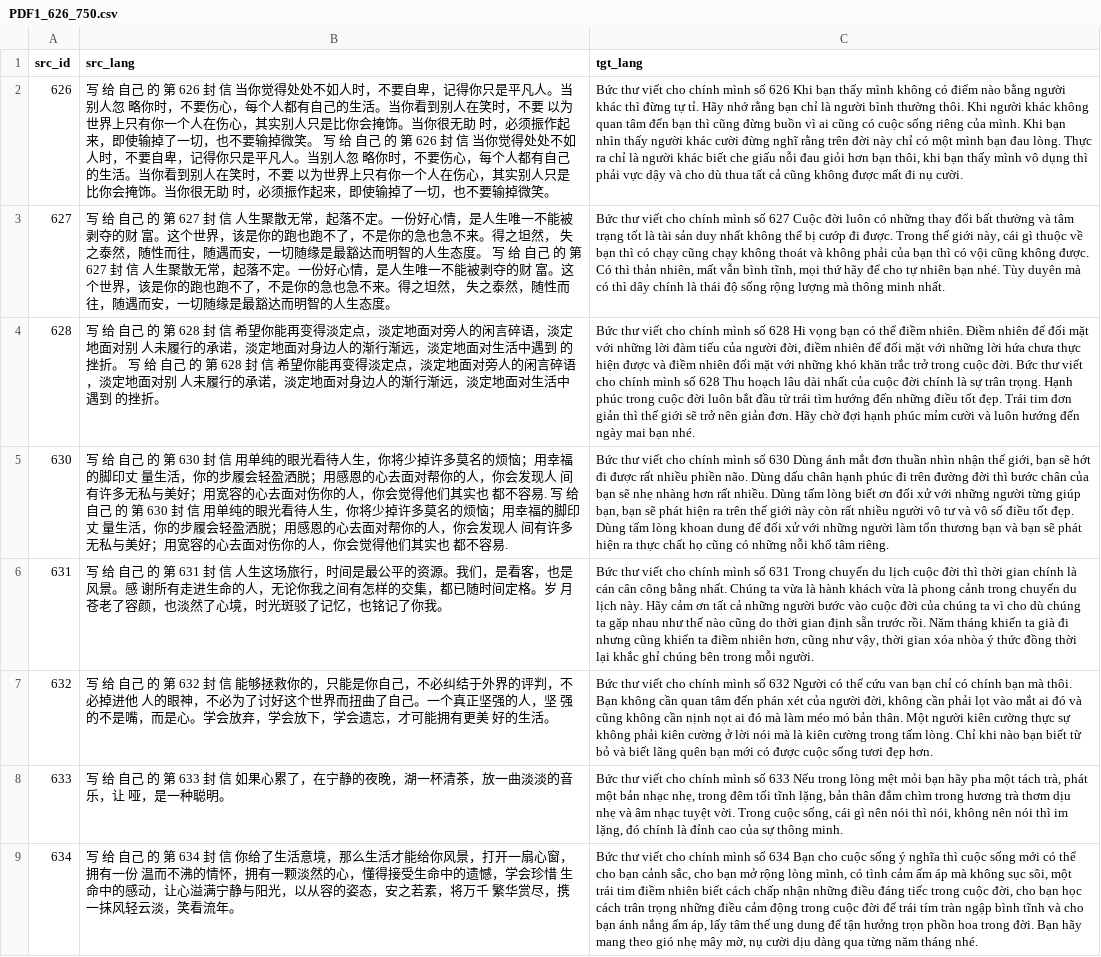
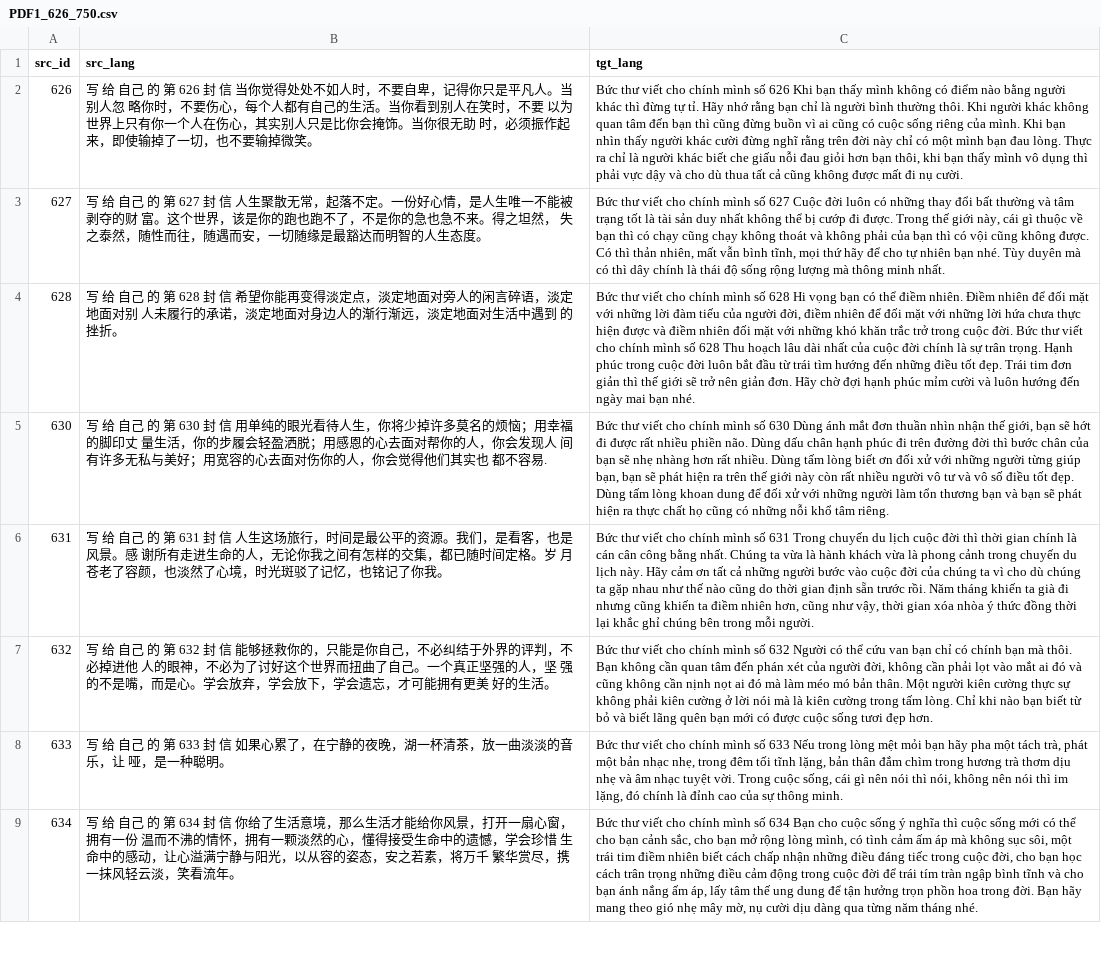
Before and after one commit to s2yuuki2s/Chinese-to-Vietnamese-MT, a CSV file: OCR/PDF1_626_750.csv, drawn as a sheet; only a part is shown; the diff names each change by its address in the sheet, - before the commit and + after, or states it on an @@ line.

Commit message:
OCR

```diff
--- a/OCR/PDF1_626_750.csv
+++ b/OCR/PDF1_626_750.csv
-B2 (src_lang): …掉微笑。 写 给 自己 的 第 626 封 信 当你觉得处处不如人时，不要自卑，记得你只是平凡人。当别人忽 略你时，不要伤心，每个人都有自己的生活。当你看到别人在笑时，不要 以为世界上只有你一个人在伤心，其实别人只是比你会掩饰。当你很无助 时，必须振作起来，即使输掉了一切，也不要输掉微笑。
+B2 (src_lang): …掉微笑。
-B3 (src_lang): …生态度。 写 给 自己 的 第 627 封 信 人生聚散无常，起落不定。一份好心情，是人生唯一不能被剥夺的财 富。这个世界，该是你的跑也跑不了，不是你的急也急不来。得之坦然， 失之泰然，随性而往，随遇而安，一切随缘是最豁达而明智的人生态度。
+B3 (src_lang): …生态度。
-B4 (src_lang): …的挫折。 写 给 自己 的 第 628 封 信 希望你能再变得淡定点，淡定地面对旁人的闲言碎语，淡定地面对别 人未履行的承诺，淡定地面对身边人的渐行渐远，淡定地面对生活中遇到 的挫折。
+B4 (src_lang): …的挫折。
-B5 (src_lang): …不容易. 写 给 自己 的 第 630 封 信 用单纯的眼光看待人生，你将少掉许多莫名的烦恼；用幸福的脚印丈 量生活，你的步履会轻盈洒脱；用感恩的心去面对帮你的人，你会发现人 间有许多无私与美好；用宽容的心去面对伤你的人，你会觉得他们其实也 都不容易.
+B5 (src_lang): …不容易.
```
